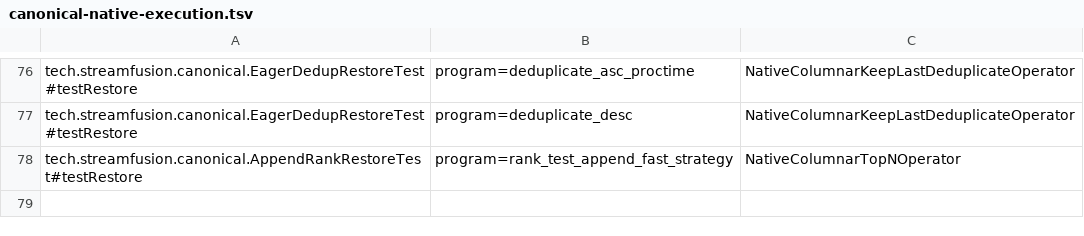
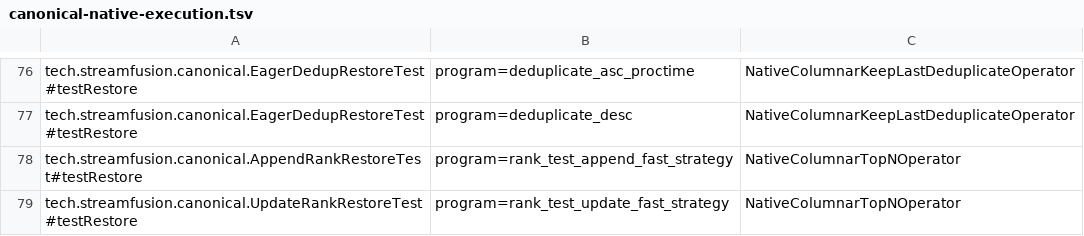
Before and after one commit to datafusion-contrib/StreamFusion, a TSV file: dev/flink-suite/agent/src/main/resources/canonical-native-execution.tsv, drawn as a sheet; only a part is shown, gaps mark what is left out.

Commit message:
Bind updating ranks to stock canonical state during submission
Capture released update-fast functions, selectors, serializers, identities
and maximum parallelism for fixed, TTL-disabled ranks over the qualified
scalar fields and one or two ordering columns. Rebuild ordinary graphs
with unqualified native state owners through the captured stock template:
qualified roles accelerate while other owners retain stock state layouts.
This keeps grouped accumulators readable by stock Flink during handoff.

A no-TTL canonical projection omits raw restore's enable-TTL migration
clock. Keep native restore semantics intact instead of forwarding an
internal timestamp into a stock contract with no age envelope. Focused
memory/Rocks regressions reproduce the old mismatch before checking its
fix and continuing on the released stock operator.

Pass all 120 isolated-process scenarios on the final native library across
both submission forms, stores and switch orders, including no-input/empty
handoffs, native checkpoint recovery and fixed-maximum rescaling. Retain
custom source/sink state, both transposes, independent table oracles,
exact stock changes and stock-only restore dependencies. The initial
116-pass/four-failure checkpoint cohort remains in the retained evidence.

Pass 484 supporting Java controls, 1,247 native tests (two existing
ignores), 109 canonical audits and eleven original released restore
programs per engine. The updating fixture imports six rows and consumes
two new native rows with its unchanged ordering, settings and assertions.
Shared Flink 1.18 processing controls also pass without a canonical claim.

Continue #569 for TTL/cache ages/tie-rank gaps, independent variable bounds,
retracting state and the wider operator, graph, connector, version and
failure matrices. All operator families remain partially qualified.
Benchmarking is explicitly deferred in favor of functionality.

```diff
--- a/dev/flink-suite/agent/src/main/resources/canonical-native-execution.tsv
+++ b/dev/flink-suite/agent/src/main/resources/canonical-native-execution.tsv
@@ -78 +78,2 @@ tech.streamfusion.canonical.EagerDedupRestoreTest#testRestore	program=deduplicat
 tech.streamfusion.canonical.AppendRankRestoreTest#testRestore	program=rank_test_append_fast_strategy	NativeColumnarTopNOperator
+tech.streamfusion.canonical.UpdateRankRestoreTest#testRestore	program=rank_test_update_fast_strategy	NativeColumnarTopNOperator
```
Also changed, not shown: 19 other files.
